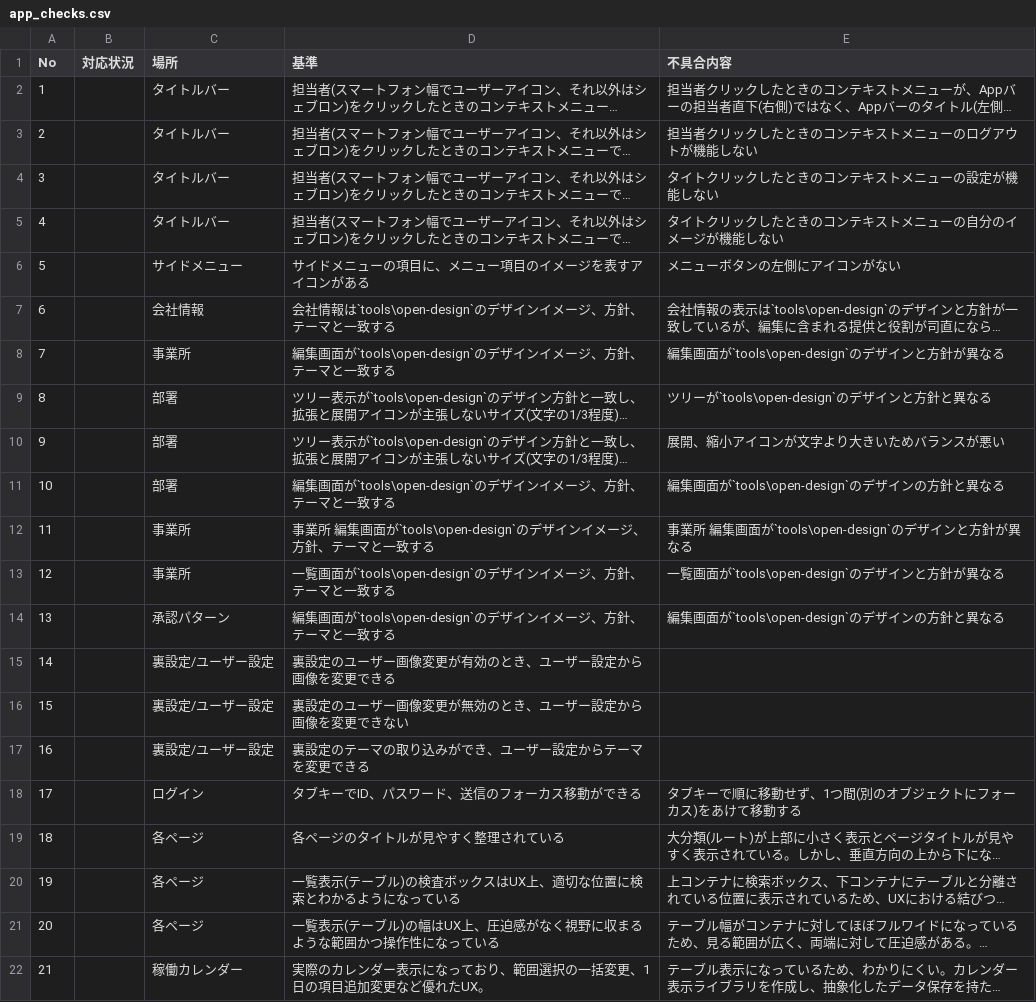
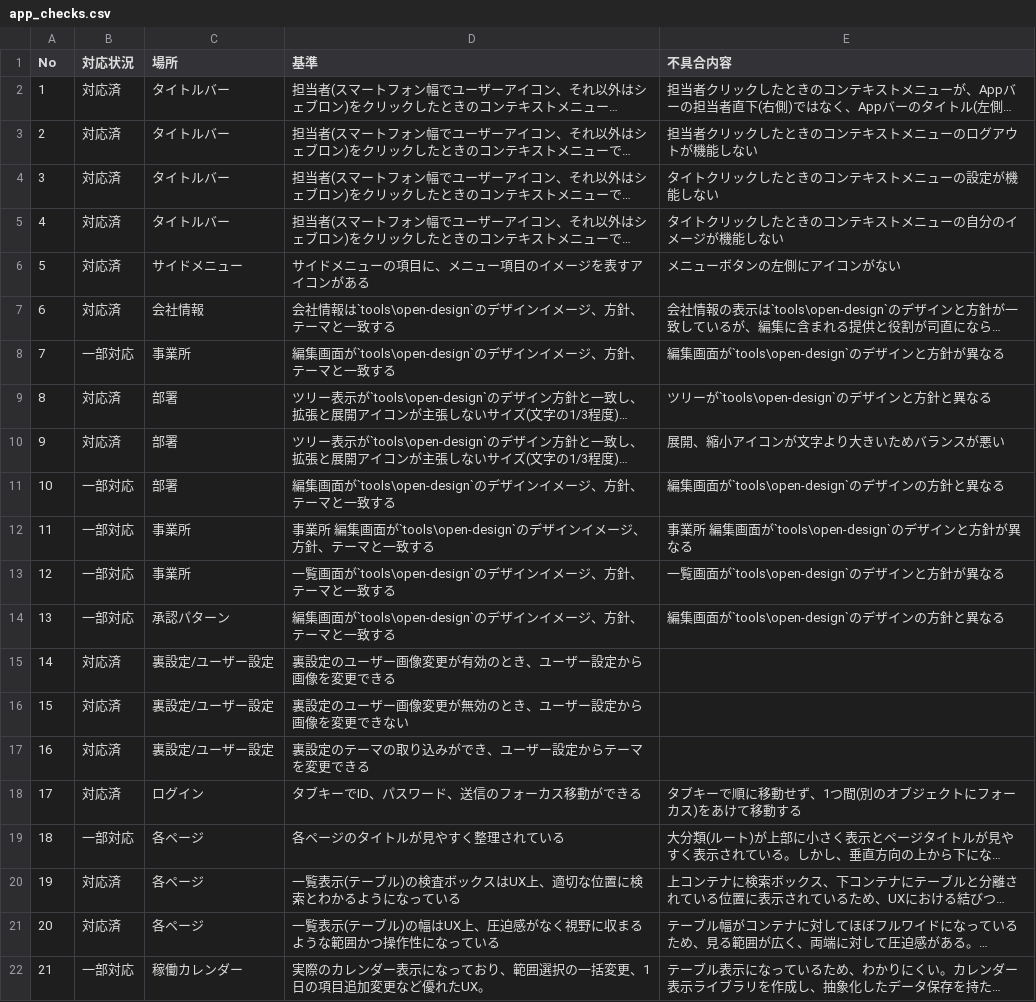
Before and after one commit to okpnet/flutter-pms, a CSV file: issue/app_checks.csv, drawn as a sheet; long unchanged cells end in …; the diff names each change by its address in the sheet, - before the commit and + after, or states it on an @@ line.

Commit message:
Issue 20261119_0001 の実施状況・作業ログ・app_checks.csv の対応状況

```diff
--- a/issue/app_checks.csv
+++ b/issue/app_checks.csv
-B2:B7 (対応状況): (empty)
+B2:B7 (対応状況): 対応済
-B8 (対応状況): (empty)
+B8 (対応状況): 一部対応
-B9:B10 (対応状況): (empty)
+B9:B10 (対応状況): 対応済
-B11:B14 (対応状況): (empty)
+B11:B14 (対応状況): 一部対応
-B15:B18 (対応状況): (empty)
+B15:B18 (対応状況): 対応済
-B19 (対応状況): (empty)
+B19 (対応状況): 一部対応
-B20:B21 (対応状況): (empty)
+B20:B21 (対応状況): 対応済
-B22 (対応状況): (empty)
+B22 (対応状況): 一部対応
```
Also changed, not shown: 2 other files.
